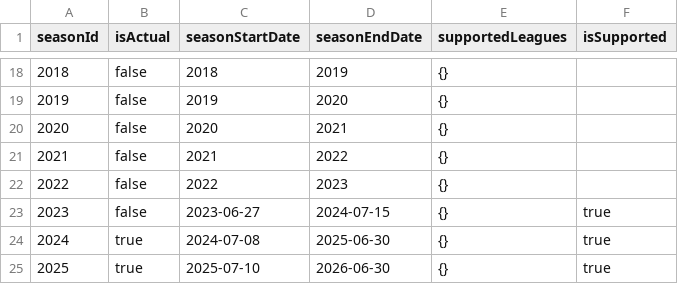
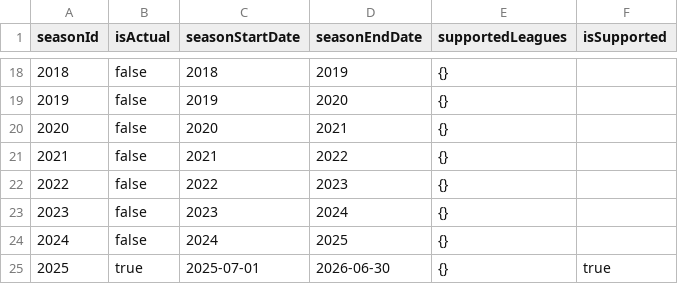
Before and after one commit to martinezynwa/f-stats-bets, a CSV file: apps/server/src/assets/seed/Season.csv, drawn as a sheet; only a part is shown, gaps mark what is left out.

Commit message:
init leagues improvement

```diff
--- a/apps/server/src/assets/seed/Season.csv
+++ b/apps/server/src/assets/seed/Season.csv
@@ -22,4 +22,4 @@ seasonId,isActual,seasonStartDate,seasonEndDate,supportedLeagues,isSupported
 2022,false,2022,2023,{},
-2023,false,2023-06-27,2024-07-15,{},true
-2024,true,2024-07-08,2025-06-30,{},true
-2025,true,2025-07-10,2026-06-30,{},true
+2023,false,2023,2024,{},
+2024,false,2024,2025,{},
+2025,true,2025-07-01,2026-06-30,{},true
```
Also changed, not shown: 7 other files.
